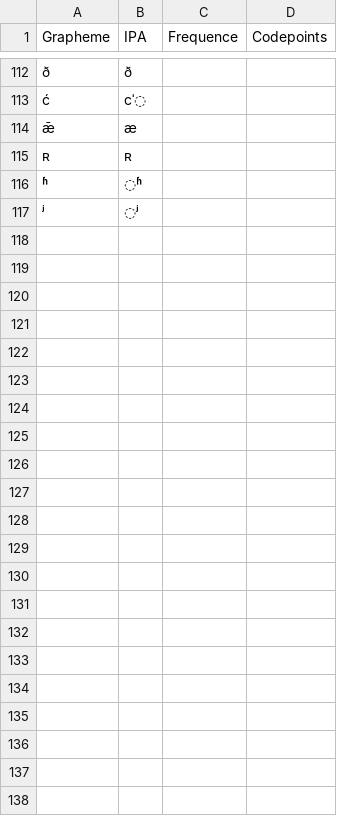
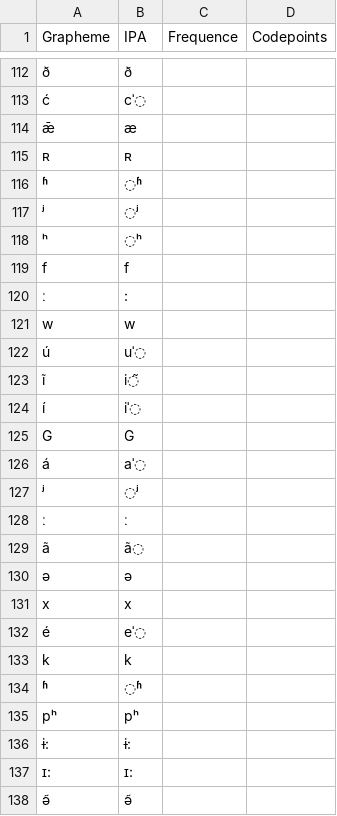
Before and after one commit to numeralbank/sand, a TSV file: etc/orthography.tsv, drawn as a sheet; only a part is shown, gaps mark what is left out; the diff names each change by its address in the sheet, - before the commit and + after, or states it on an @@ line.

Commit message:
Update orthography.tsv

```diff
--- a/etc/orthography.tsv
+++ b/etc/orthography.tsv
+row 118: ʰ | ◌ʰ
+row 119: f | f
+row 120: ː | :
+row 121: w | w
+row 122: ú | uˈ◌
+row 123: ĩ | i◌̃
+row 124: í | iˈ◌
+row 125: G | G
+row 126: á | aˈ◌
+row 127: ʲ | ◌ʲ
+row 128: ː | ː
+row 129: ã | ã◌
+row 130: ə | ǝ
+row 131: x | x
+row 132: é | eˈ◌
+row 133: k | k
+row 134: ʱ | ◌ʱ
+row 135: pʰ | pʰ
+row 136: ɨ: | ɨ:
+row 137: ɪ: | ɪ:
+row 138: ə̃ | ə̃
```
